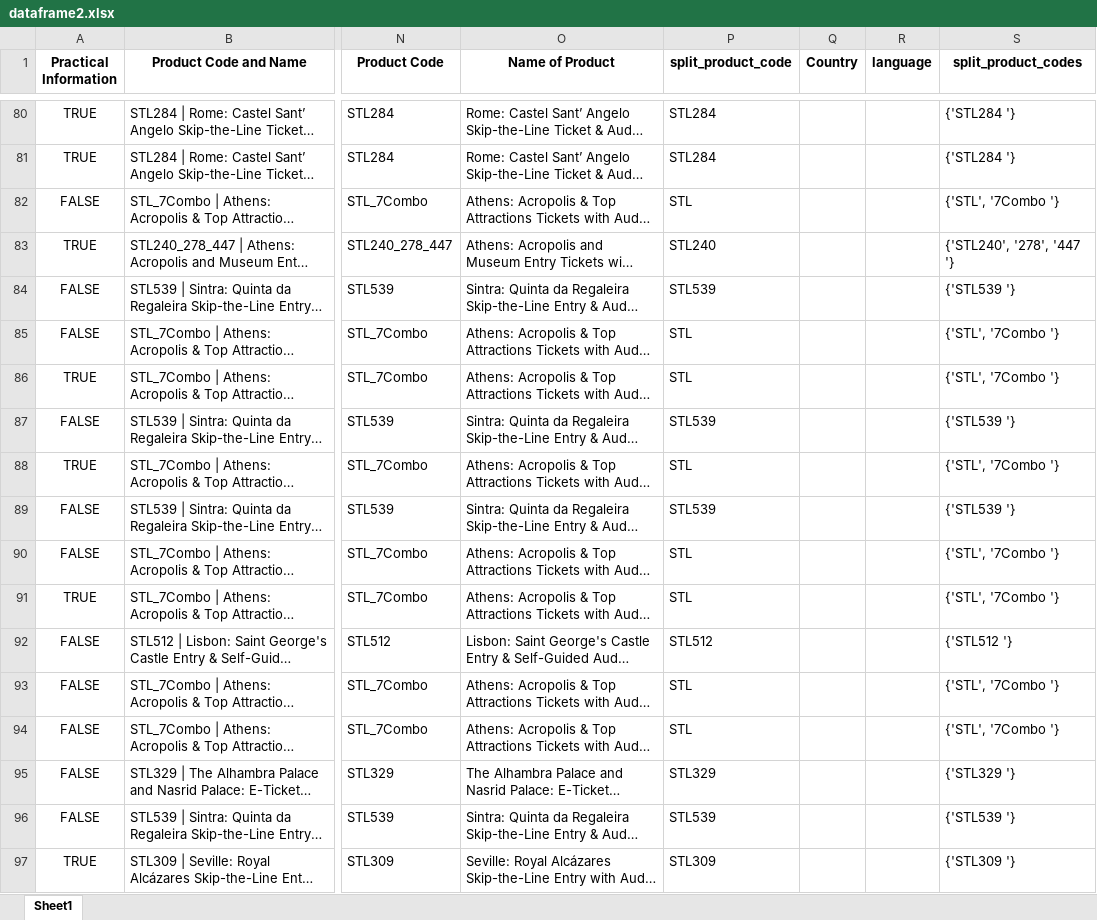
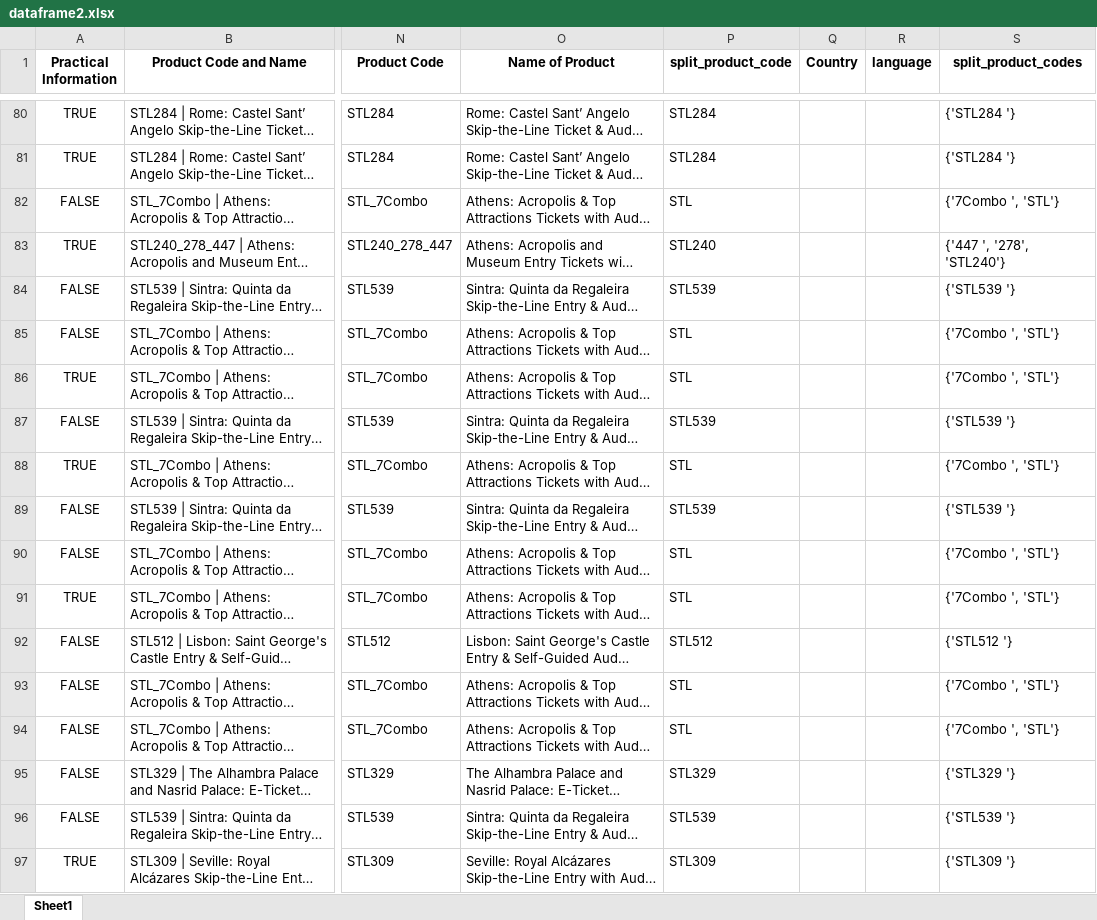
Before and after one commit to steve12512/E-Commerce-Data-Analysis-Project, an Excel workbook: dataframe2.xlsx, sheet Sheet1, drawn as a sheet; only a part is shown, gaps mark what is left out; long unchanged cells end in …; values as stored, in another font and other column widths than the file's, no borders; the diff covers the shown part only; the diff names each change by its address in the sheet, - before the commit and + after, or states it on an @@ line.

```diff
--- a/dataframe2.xlsx (sheet Sheet1)
+++ b/dataframe2.xlsx (sheet Sheet1)
-S82 (split_product_codes): {'STL', '7Combo '}
+S82 (split_product_codes): {'7Combo ', 'STL'}
-S83 (split_product_codes): {'STL240', '278', '447 '}
+S83 (split_product_codes): {'447 ', '278', 'STL240'}
-S85:S86 (split_product_codes): {'STL', '7Combo '}
+S85:S86 (split_product_codes): {'7Combo ', 'STL'}
-S88 (split_product_codes): {'STL', '7Combo '}
+S88 (split_product_codes): {'7Combo ', 'STL'}
-S90:S91 (split_product_codes): {'STL', '7Combo '}
+S90:S91 (split_product_codes): {'7Combo ', 'STL'}
-S93:S94 (split_product_codes): {'STL', '7Combo '}
+S93:S94 (split_product_codes): {'7Combo ', 'STL'}
```
Also changed, not shown: 417 edited cells elsewhere in this sheet, questions/successful_tour_looks_like.xlsx, questions/tours_go_together.xlsx, 4 other files.
